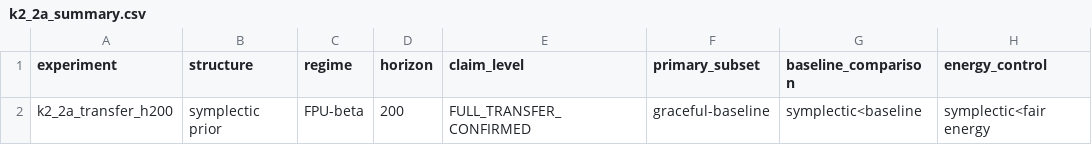
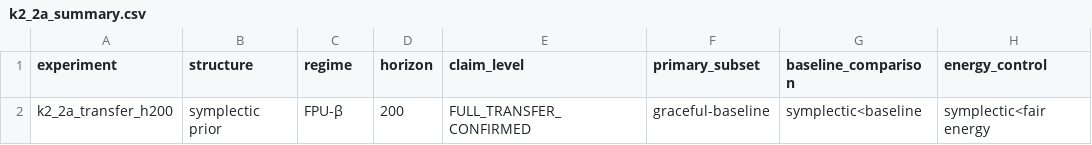
Before and after one commit to papasop/Chronos-K1, a CSV file: chronos/k2/results/k2_2a_summary.csv, drawn as a sheet; only a part is shown; the diff names each change by its address in the sheet, - before the commit and + after, or states it on an @@ line.

```diff
--- a/chronos/k2/results/k2_2a_summary.csv
+++ b/chronos/k2/results/k2_2a_summary.csv
-C2 (regime): FPU-beta
+C2 (regime): FPU-β
```
Also changed, not shown: 18 other files.
